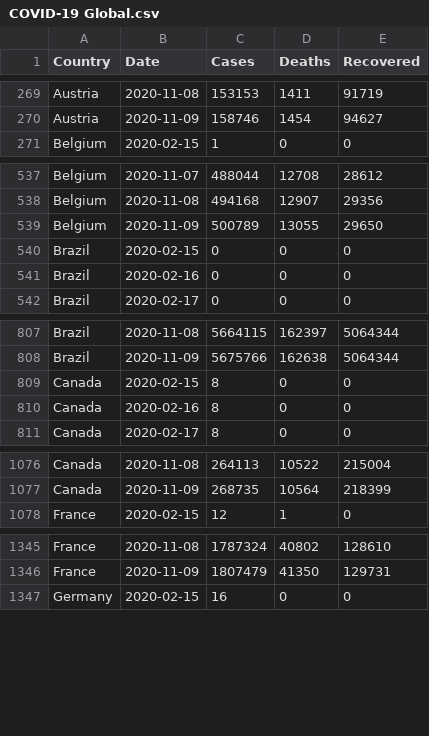
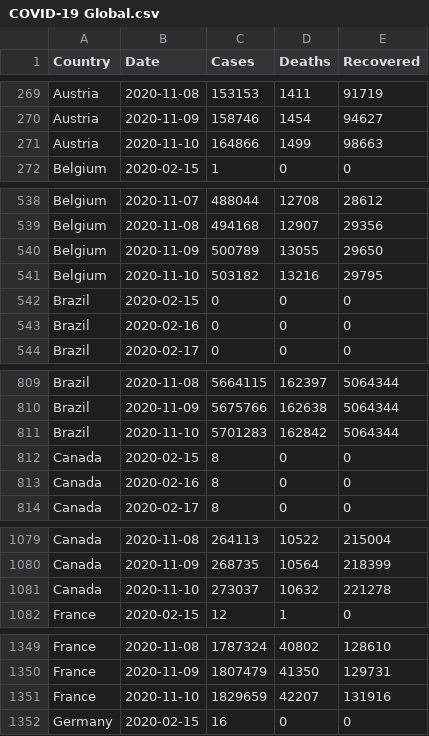
Before and after one commit to MMR-19/COVID-19-Data, a CSV file: COVID-19 Global.csv, drawn as a sheet; only a part is shown, gaps mark what is left out; the diff covers the shown part only; the diff names each change by its address in the sheet, - before the commit and + after, or states it on an @@ line.

Commit message:
Global - 10/Nov/2020

```diff
--- a/COVID-19 Global.csv
+++ b/COVID-19 Global.csv
+row 271: Austria | 2020-11-10 | 164866 | 1499 | 98663
+row 541: Belgium | 2020-11-10 | 503182 | 13216 | 29795
+row 811: Brazil | 2020-11-10 | 5701283 | 162842 | 5064344
+row 1081: Canada | 2020-11-10 | 273037 | 10632 | 221278
+row 1351: France | 2020-11-10 | 1829659 | 42207 | 131916
```
Also changed, not shown: 13 added rows elsewhere in this file.
